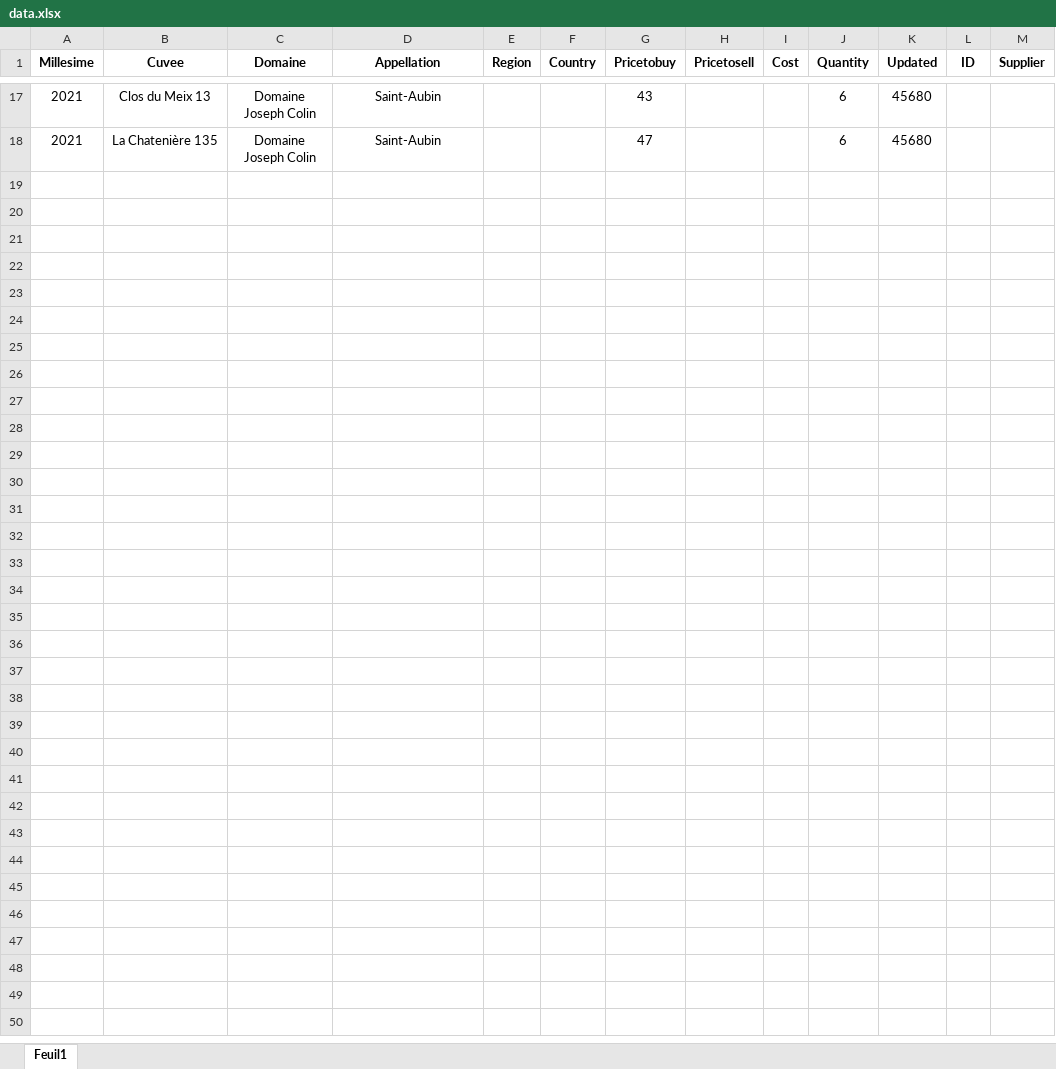
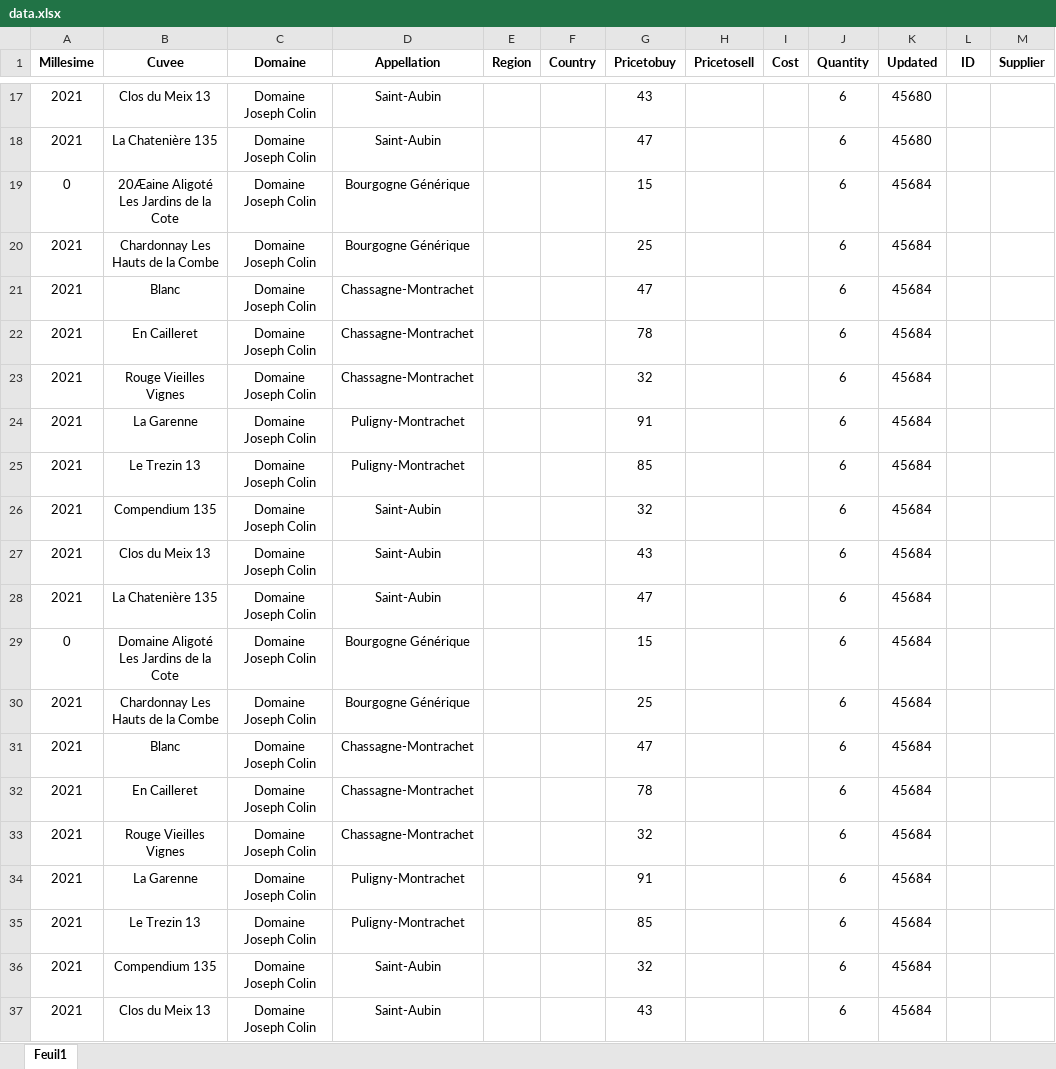
Before and after one commit to Nicolasraimbaud/Stock-V3, an Excel workbook: backend/src/main/resources/data.xlsx, sheet Feuil1, drawn as a sheet; only a part is shown, gaps mark what is left out; values as stored, in another font and other column widths than the file's, no borders; the diff covers the shown part only; the diff names each change by its address in the sheet, - before the commit and + after, or states it on an @@ line.

```diff
--- a/backend/src/main/resources/data.xlsx (sheet Feuil1)
+++ b/backend/src/main/resources/data.xlsx (sheet Feuil1)
+row 19: 0 | 20Æaine Aligoté Les Jardins de la Cote | Domaine Joseph Colin | Bourgogne Générique |  |  | 15 |  |  | 6 | 45684
+row 20: 2021 | Chardonnay Les Hauts de la Combe | Domaine Joseph Colin | Bourgogne Générique |  |  | 25 |  |  | 6 | 45684
+row 21: 2021 | Blanc | Domaine Joseph Colin | Chassagne-Montrachet |  |  | 47 |  |  | 6 | 45684
+row 22: 2021 | En Cailleret | Domaine Joseph Colin | Chassagne-Montrachet |  |  | 78 |  |  | 6 | 45684
+row 23: 2021 | Rouge Vieilles Vignes | Domaine Joseph Colin | Chassagne-Montrachet |  |  | 32 |  |  | 6 | 45684
+row 24: 2021 | La Garenne | Domaine Joseph Colin | Puligny-Montrachet |  |  | 91 |  |  | 6 | 45684
+row 25: 2021 | Le Trezin 13 | Domaine Joseph Colin | Puligny-Montrachet |  |  | 85 |  |  | 6 | 45684
+row 26: 2021 | Compendium 135 | Domaine Joseph Colin | Saint-Aubin |  |  | 32 |  |  | 6 | 45684
+row 27: 2021 | Clos du Meix 13 | Domaine Joseph Colin | Saint-Aubin |  |  | 43 |  |  | 6 | 45684
+row 28: 2021 | La Chatenière 135 | Domaine Joseph Colin | Saint-Aubin |  |  | 47 |  |  | 6 | 45684
+row 29: 0 | Domaine Aligoté Les Jardins de la Cote | Domaine Joseph Colin | Bourgogne Générique |  |  | 15 |  |  | 6 | 45684
+row 30: 2021 | Chardonnay Les Hauts de la Combe | Domaine Joseph Colin | Bourgogne Générique |  |  | 25 |  |  | 6 | 45684
+row 31: 2021 | Blanc | Domaine Joseph Colin | Chassagne-Montrachet |  |  | 47 |  |  | 6 | 45684
+row 32: 2021 | En Cailleret | Domaine Joseph Colin | Chassagne-Montrachet |  |  | 78 |  |  | 6 | 45684
+row 33: 2021 | Rouge Vieilles Vignes | Domaine Joseph Colin | Chassagne-Montrachet |  |  | 32 |  |  | 6 | 45684
+row 34: 2021 | La Garenne | Domaine Joseph Colin | Puligny-Montrachet |  |  | 91 |  |  | 6 | 45684
+row 35: 2021 | Le Trezin 13 | Domaine Joseph Colin | Puligny-Montrachet |  |  | 85 |  |  | 6 | 45684
+row 36: 2021 | Compendium 135 | Domaine Joseph Colin | Saint-Aubin |  |  | 32 |  |  | 6 | 45684
+row 37: 2021 | Clos du Meix 13 | Domaine Joseph Colin | Saint-Aubin |  |  | 43 |  |  | 6 | 45684
```
Also changed, not shown: 11 added rows elsewhere in this sheet, 15 other files.
